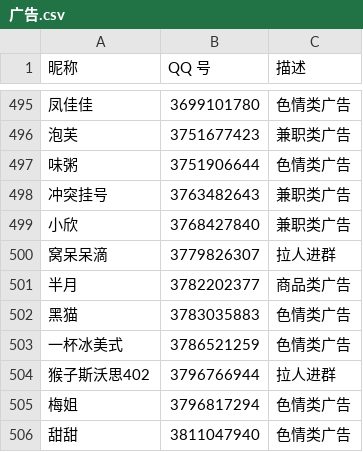
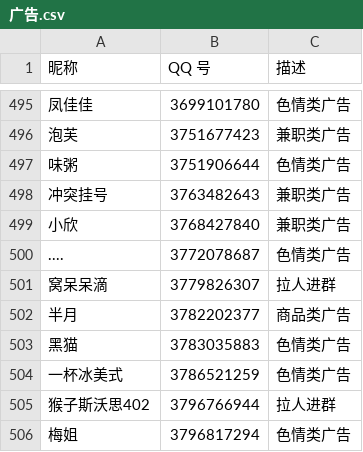
Before and after one commit to blacklisting/qq, a CSV file: 广告.csv, drawn as a sheet; only a part is shown, gaps mark what is left out; the shorter side is filled out with more unchanged rows.

Commit message:
Update with a comment just seen.

```diff
--- a/广告.csv
+++ b/广告.csv
@@ -499,2 +499,3 @@
 "小欣",3768427840,"兼职类广告"
+"....",3772078687,"色情类广告"
 "窝呆呆滴",3779826307,"拉人进群"
```
